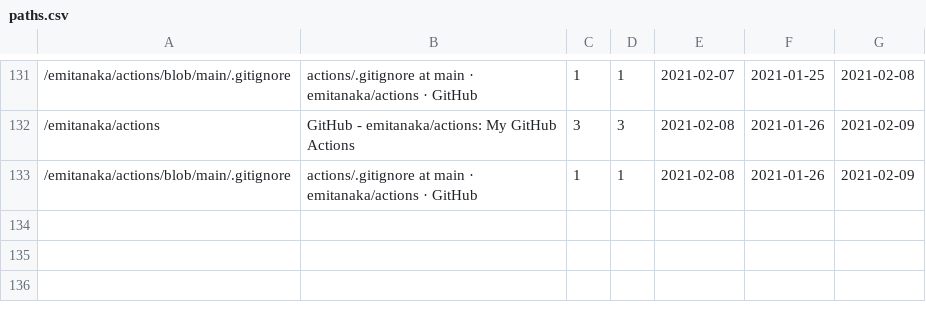
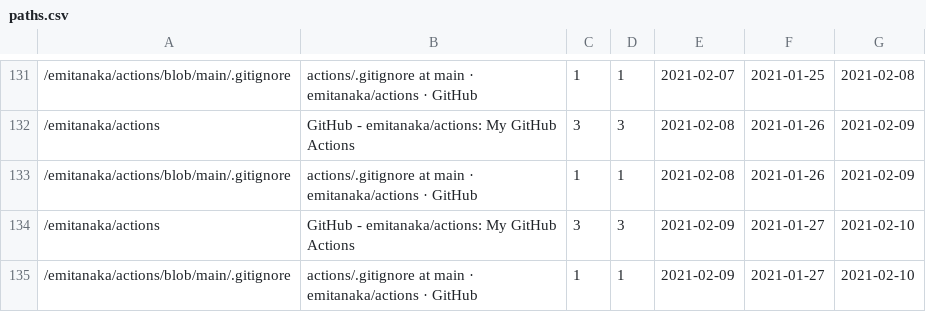
Before and after one commit to emitanaka/actions, a CSV file: data/paths.csv, drawn as a sheet; only a part is shown, gaps mark what is left out; the diff names each change by its address in the sheet, - before the commit and + after, or states it on an @@ line.

```diff
--- a/data/paths.csv
+++ b/data/paths.csv
+row 134: /emitanaka/actions | GitHub - emitanaka/actions: My GitHub Actions | 3 | 3 | 2021-02-09 | 2021-01-27 | 2021-02-10
+row 135: /emitanaka/actions/blob/main/.gitignore | actions/.gitignore at main · emitanaka/actions · GitHub | 1 | 1 | 2021-02-09 | 2021-01-27 | 2021-02-10
```
Also changed, not shown: data/clones.csv, data/referrers.csv, 3 other files.
